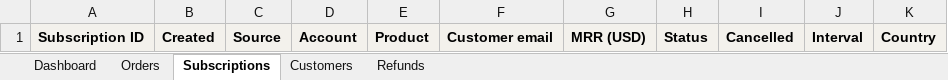
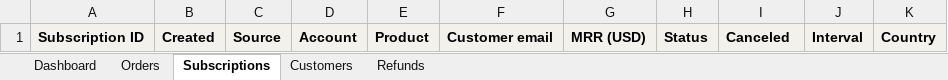
Before and after one commit to gatlinfarrington/venture-mvp, an Excel workbook: public/revenuesheet-template.xlsx, sheet Subscriptions, drawn as a sheet; values as stored, in another font and other column widths than the file's, no borders; 1 other sheet too large or unreadable and not compared; the diff names each change by its address in the sheet, - before the commit and + after, or states it on an @@ line.

```diff
--- a/public/revenuesheet-template.xlsx (sheet Subscriptions)
+++ b/public/revenuesheet-template.xlsx (sheet Subscriptions)
-I1: Cancelled
+I1: Canceled
```
Also changed, not shown: 4 other files.
